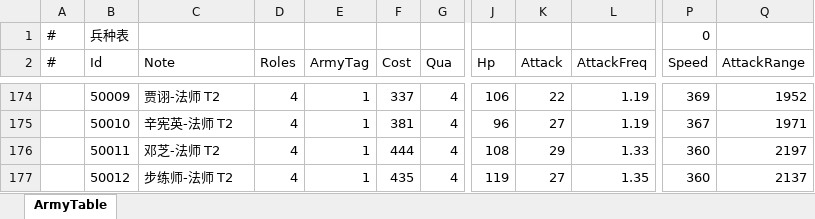
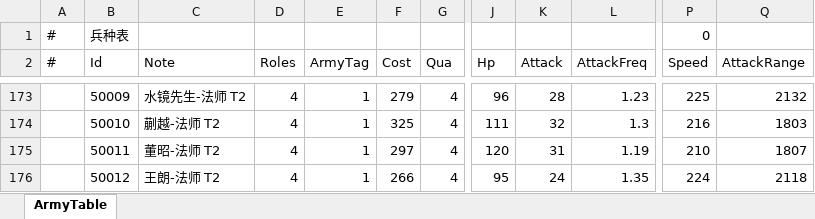
Before and after one commit to ShawnXiaoWork/DevToolBar, an Excel workbook: public/ArmyTable.xlsx, sheet ArmyTable, drawn as a sheet; only a part is shown, gaps mark what is left out; values as stored, in another font and other column widths than the file's, no borders; addresses are those after the commit; the diff covers the shown part only; the diff names each change by its address in the sheet, - before the commit and + after, or states it on an @@ line.

```diff
--- a/public/ArmyTable.xlsx (sheet ArmyTable)
+++ b/public/ArmyTable.xlsx (sheet ArmyTable)
-C173 (Note): 贾诩-法师 T2
+C173 (Note): 水镜先生-法师 T2
-F173 (Cost): 337
+F173 (Cost): 279
-J173 (Hp): 106
+J173 (Hp): 96
-K173 (Attack): 22
+K173 (Attack): 28
-L173 (AttackFreq): 1.19
+L173 (AttackFreq): 1.23
-P173 (Speed): 369
+P173 (Speed): 225
-Q173 (AttackRange): 1952
+Q173 (AttackRange): 2132
-C174 (Note): 辛宪英-法师 T2
+C174 (Note): 蒯越-法师 T2
-F174 (Cost): 381
+F174 (Cost): 325
-J174 (Hp): 96
+J174 (Hp): 111
-K174 (Attack): 27
+K174 (Attack): 32
-L174 (AttackFreq): 1.19
+L174 (AttackFreq): 1.3
-P174 (Speed): 367
+P174 (Speed): 216
-Q174 (AttackRange): 1971
+Q174 (AttackRange): 1803
-C175 (Note): 邓芝-法师 T2
+C175 (Note): 董昭-法师 T2
-F175 (Cost): 444
+F175 (Cost): 297
-J175 (Hp): 108
+J175 (Hp): 120
-K175 (Attack): 29
+K175 (Attack): 31
-L175 (AttackFreq): 1.33
+L175 (AttackFreq): 1.19
-P175 (Speed): 360
+P175 (Speed): 210
-Q175 (AttackRange): 2197
+Q175 (AttackRange): 1807
-C176 (Note): 步练师-法师 T2
+C176 (Note): 王朗-法师 T2
-F176 (Cost): 435
+F176 (Cost): 266
-J176 (Hp): 119
+J176 (Hp): 95
-K176 (Attack): 27
+K176 (Attack): 24
-P176 (Speed): 360
+P176 (Speed): 224
-Q176 (AttackRange): 2137
+Q176 (AttackRange): 2118
```
Also changed, not shown: 1 removed row and 1329 edited cells elsewhere in this sheet, 1 other file.
